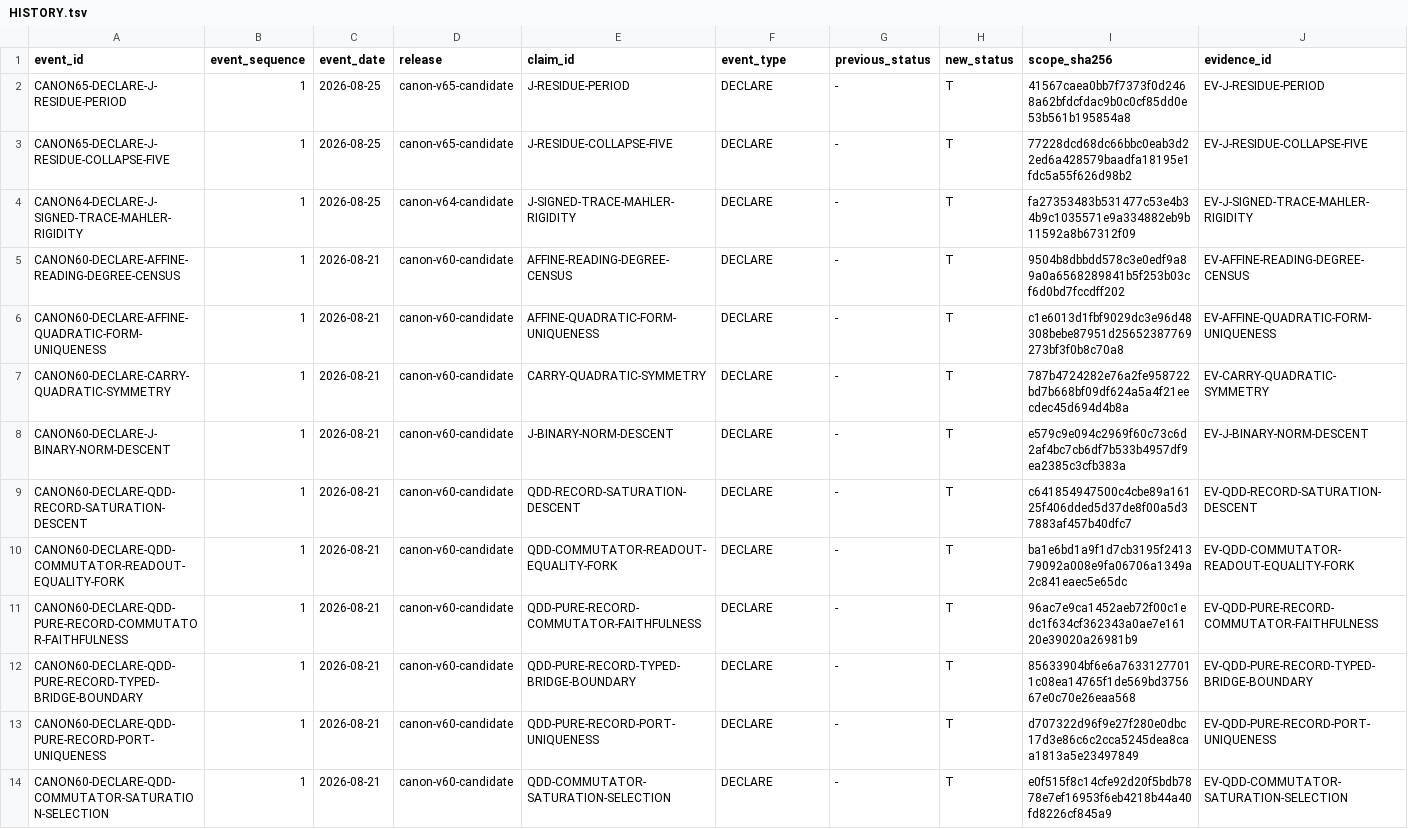
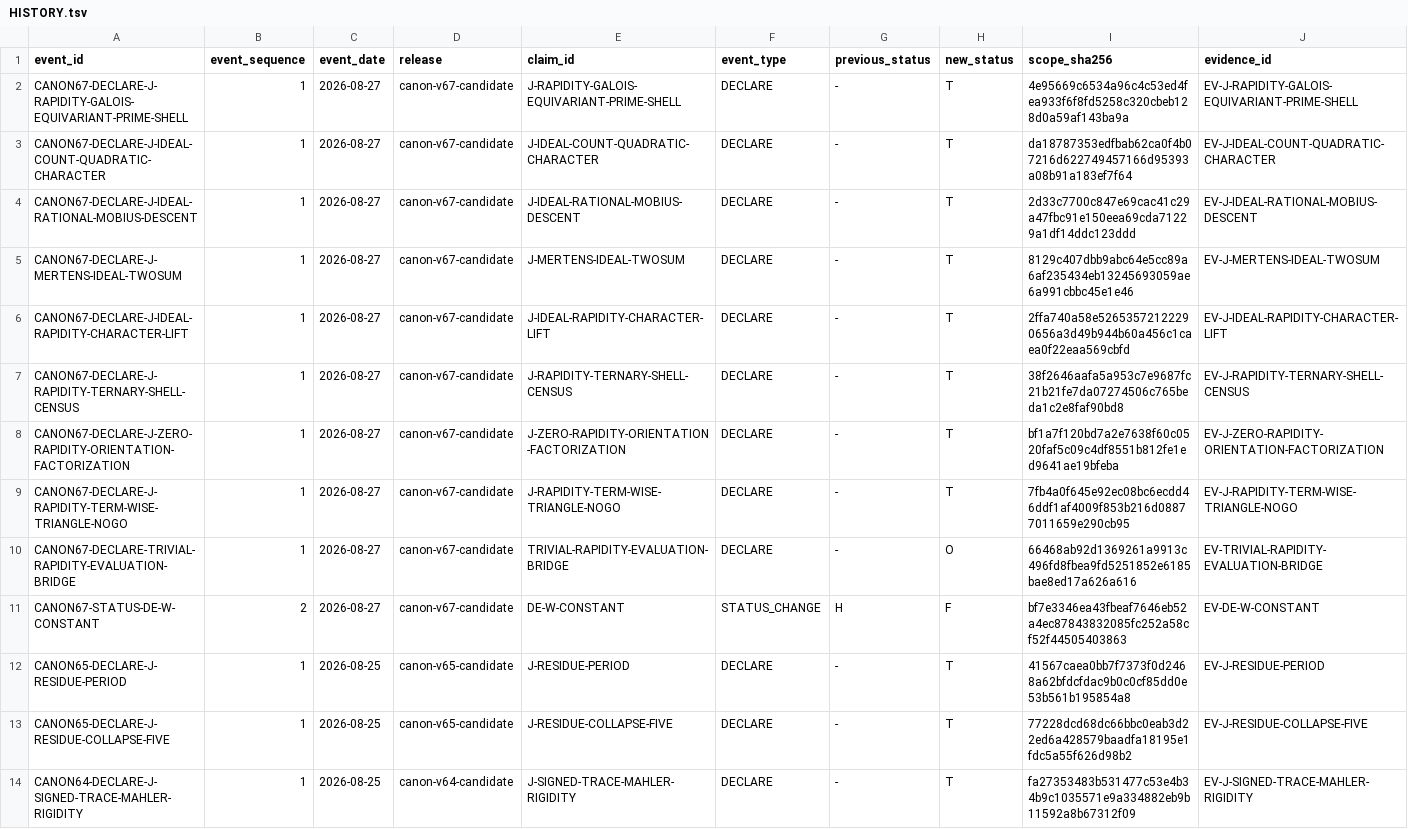
Before and after one commit to mathorn1973/twist-j, a TSV file: canon/HISTORY.tsv, drawn as a sheet; only a part is shown; the shorter side is filled out with more unchanged rows; rows hold the shown columns only; the diff names each change by its address in the sheet, - before the commit and + after, or states it on an @@ line.

Commit message:
canon: consolidate Public Canon v67 content

```diff
--- a/canon/HISTORY.tsv
+++ b/canon/HISTORY.tsv
+row 2: CANON67-DECLARE-J-RAPIDITY-GALOIS-EQUIVARIANT-PRIME-SHELL | 1 | 2026-08-27 | canon-v67-candidate | J-RAPIDITY-GALOIS-EQUIVARIANT-PRIME-SHELL | DECLARE | - | T | 4e95669c6534a96c4c53ed4fea933f6f8fd5258c320cbeb128d0a59af143ba9a | EV-J-RAPIDITY-GALOIS-EQUIVARIANT-PRIME-SHELL
+row 3: CANON67-DECLARE-J-IDEAL-COUNT-QUADRATIC-CHARACTER | 1 | 2026-08-27 | canon-v67-candidate | J-IDEAL-COUNT-QUADRATIC-CHARACTER | DECLARE | - | T | da18787353edfbab62ca0f4b07216d622749457166d95393a08b91a183ef7f64 | EV-J-IDEAL-COUNT-QUADRATIC-CHARACTER
+row 4: CANON67-DECLARE-J-IDEAL-RATIONAL-MOBIUS-DESCENT | 1 | 2026-08-27 | canon-v67-candidate | J-IDEAL-RATIONAL-MOBIUS-DESCENT | DECLARE | - | T | 2d33c7700c847e69cac41c29a47fbc91e150eea69cda71229a1df14ddc123ddd | EV-J-IDEAL-RATIONAL-MOBIUS-DESCENT
+row 5: CANON67-DECLARE-J-MERTENS-IDEAL-TWOSUM | 1 | 2026-08-27 | canon-v67-candidate | J-MERTENS-IDEAL-TWOSUM | DECLARE | - | T | 8129c407dbb9abc64e5cc89a6af235434eb13245693059ae6a991cbbc45e1e46 | EV-J-MERTENS-IDEAL-TWOSUM
+row 6: CANON67-DECLARE-J-IDEAL-RAPIDITY-CHARACTER-LIFT | 1 | 2026-08-27 | canon-v67-candidate | J-IDEAL-RAPIDITY-CHARACTER-LIFT | DECLARE | - | T | 2ffa740a58e52653572122290656a3d49b944b60a456c1caea0f22eaa569cbfd | EV-J-IDEAL-RAPIDITY-CHARACTER-LIFT
+row 7: CANON67-DECLARE-J-RAPIDITY-TERNARY-SHELL-CENSUS | 1 | 2026-08-27 | canon-v67-candidate | J-RAPIDITY-TERNARY-SHELL-CENSUS | DECLARE | - | T | 38f2646aafa5a953c7e9687fc21b21fe7da07274506c765beda1c2e8faf90bd8 | EV-J-RAPIDITY-TERNARY-SHELL-CENSUS
+row 8: CANON67-DECLARE-J-ZERO-RAPIDITY-ORIENTATION-FACTORIZATION | 1 | 2026-08-27 | canon-v67-candidate | J-ZERO-RAPIDITY-ORIENTATION-FACTORIZATION | DECLARE | - | T | bf1a7f120bd7a2e7638f60c0520faf5c09c4df8551b812fe1ed9641ae19bfeba | EV-J-ZERO-RAPIDITY-ORIENTATION-FACTORIZATION
+row 9: CANON67-DECLARE-J-RAPIDITY-TERM-WISE-TRIANGLE-NOGO | 1 | 2026-08-27 | canon-v67-candidate | J-RAPIDITY-TERM-WISE-TRIANGLE-NOGO | DECLARE | - | T | 7fb4a0f645e92ec08bc6ecdd46ddf1af4009f853b216d08877011659e290cb95 | EV-J-RAPIDITY-TERM-WISE-TRIANGLE-NOGO
+row 10: CANON67-DECLARE-TRIVIAL-RAPIDITY-EVALUATION-BRIDGE | 1 | 2026-08-27 | canon-v67-candidate | TRIVIAL-RAPIDITY-EVALUATION-BRIDGE | DECLARE | - | O | 66468ab92d1369261a9913c496fd8fbea9fd5251852e6185bae8ed17a626a616 | EV-TRIVIAL-RAPIDITY-EVALUATION-BRIDGE
+row 11: CANON67-STATUS-DE-W-CONSTANT | 2 | 2026-08-27 | canon-v67-candidate | DE-W-CONSTANT | STATUS_CHANGE | H | F | bf7e3346ea43fbeaf7646eb52a4ec87843832085fc252a58cf52f44505403863 | EV-DE-W-CONSTANT
```
Also changed, not shown: canon/DEPENDENCIES.tsv, canon/EVIDENCE.tsv, 13 other files.
